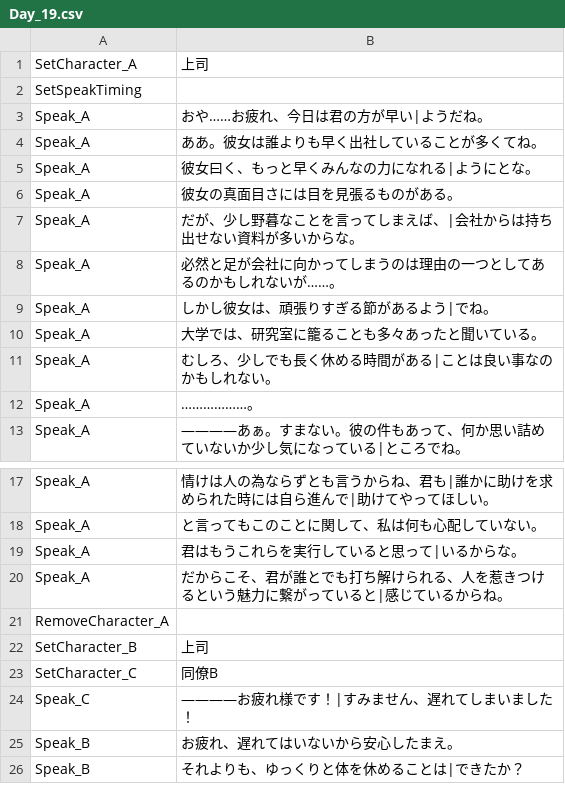
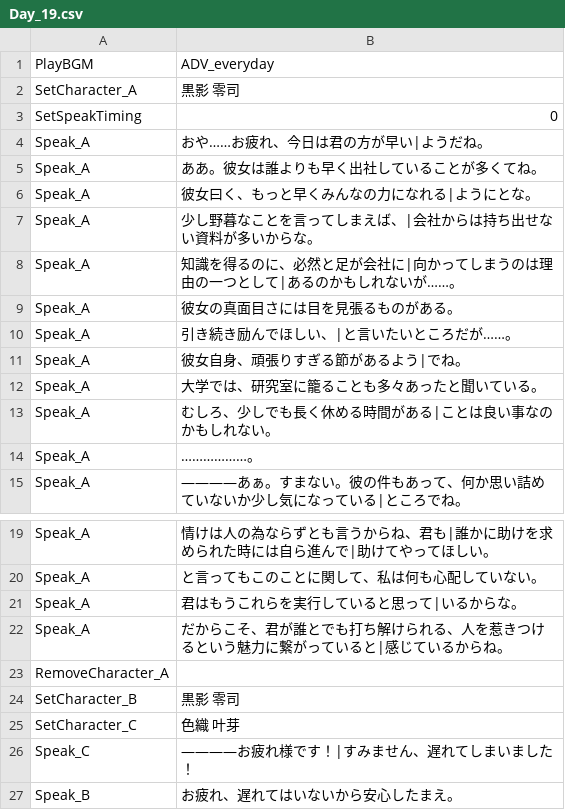
Before and after one commit to sca-syuya-kumagai-0005/GraduationWork, a CSV file: Helios/Assets/Csv/Adventure/Day_19.csv, drawn as a sheet; only a part is shown, gaps mark what is left out; the shorter side is filled out with more unchanged rows.

```diff
--- a/Helios/Assets/Csv/Adventure/Day_19.csv
+++ b/Helios/Assets/Csv/Adventure/Day_19.csv
@@ -1,3 +1,4 @@
-SetCharacter_A,上司
-SetSpeakTiming,
+PlayBGM,ADV_everyday
+SetCharacter_A,黒影　零司
+SetSpeakTiming,0
 Speak_A,おや……お疲れ、今日は君の方が早い|ようだね。
@@ -5,6 +6,7 @@ Speak_A,ああ。彼女は誰よりも早く出社していることが多くて
 Speak_A,彼女曰く、もっと早くみんなの力になれる|ようにとな。
+Speak_A,少し野暮なことを言ってしまえば、|会社からは持ち出せない資料が多いからな。
+Speak_A,知識を得るのに、必然と足が会社に|向かってしまうのは理由の一つとして|あるのかもしれないが……。
 Speak_A,彼女の真面目さには目を見張るものがある。
-Speak_A,だが、少し野暮なことを言ってしまえば、|会社からは持ち出せない資料が多いからな。
-Speak_A,必然と足が会社に向かってしまうのは理由の一つとしてあるのかもしれないが……。
-Speak_A,しかし彼女は、頑張りすぎる節があるよう|でね。
+Speak_A,引き続き励んでほしい、|と言いたいところだが……。
+Speak_A,彼女自身、頑張りすぎる節があるよう|でね。
 Speak_A,大学では、研究室に籠ることも多々あったと聞いている。
@@ -21,4 +23,4 @@ Speak_A,だからこそ、君が誰とでも打ち解けられる、人を惹き
 RemoveCharacter_A,
-SetCharacter_B,上司
-SetCharacter_C,同僚B
+SetCharacter_B,黒影　零司
+SetCharacter_C,色織　叶芽
 Speak_C,――――お疲れ様です！|すみません、遅れてしまいました！
```
Also changed, not shown: Helios/Assets/Csv/Adventure/Day_11.csv, Helios/Assets/Csv/Adventure/Day_14.csv, 34 other files.
